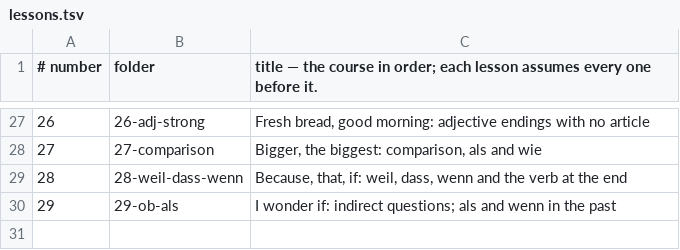
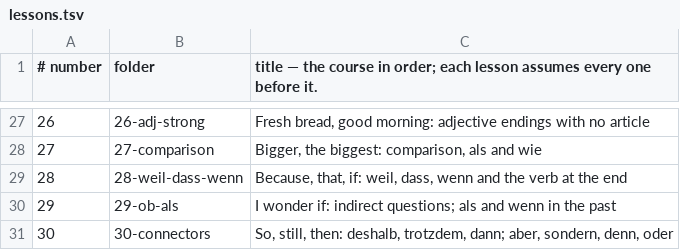
Before and after one commit to gurunars/german, a TSV file: lessons/lessons.tsv, drawn as a sheet; only a part is shown, gaps mark what is left out; the diff names each change by its address in the sheet, - before the commit and + after, or states it on an @@ line.

```diff
--- a/lessons/lessons.tsv
+++ b/lessons/lessons.tsv
+row 31: 30 | 30-connectors | So, still, then: deshalb, trotzdem, dann; aber, sondern, denn, oder
```
Also changed, not shown: lessons/grammar.tsv, 6 other files.
